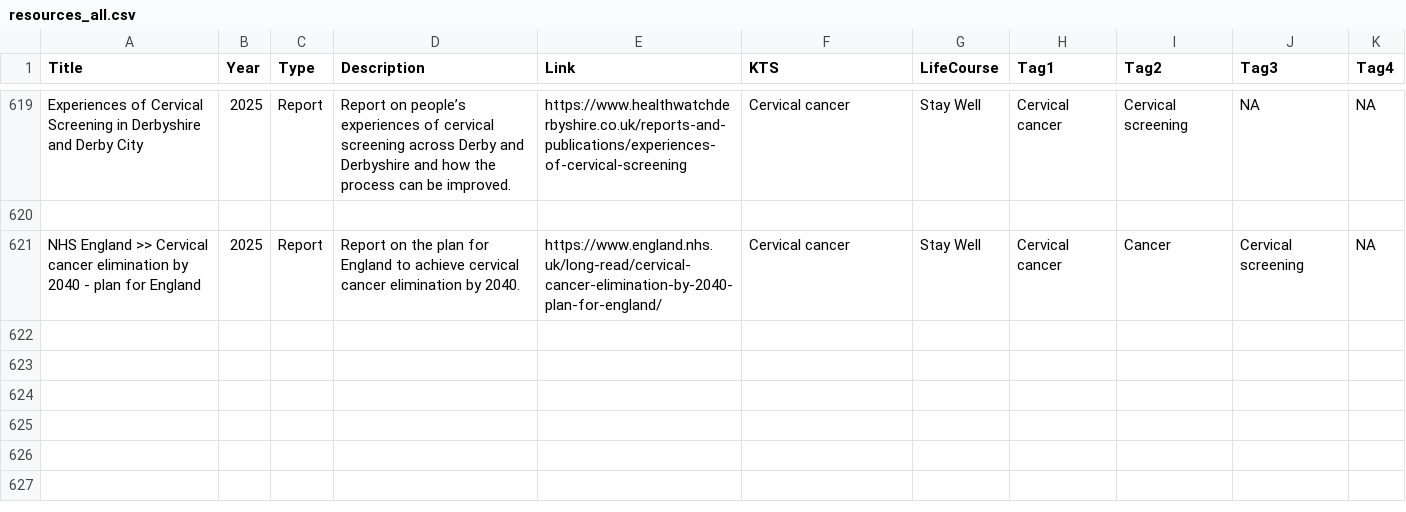
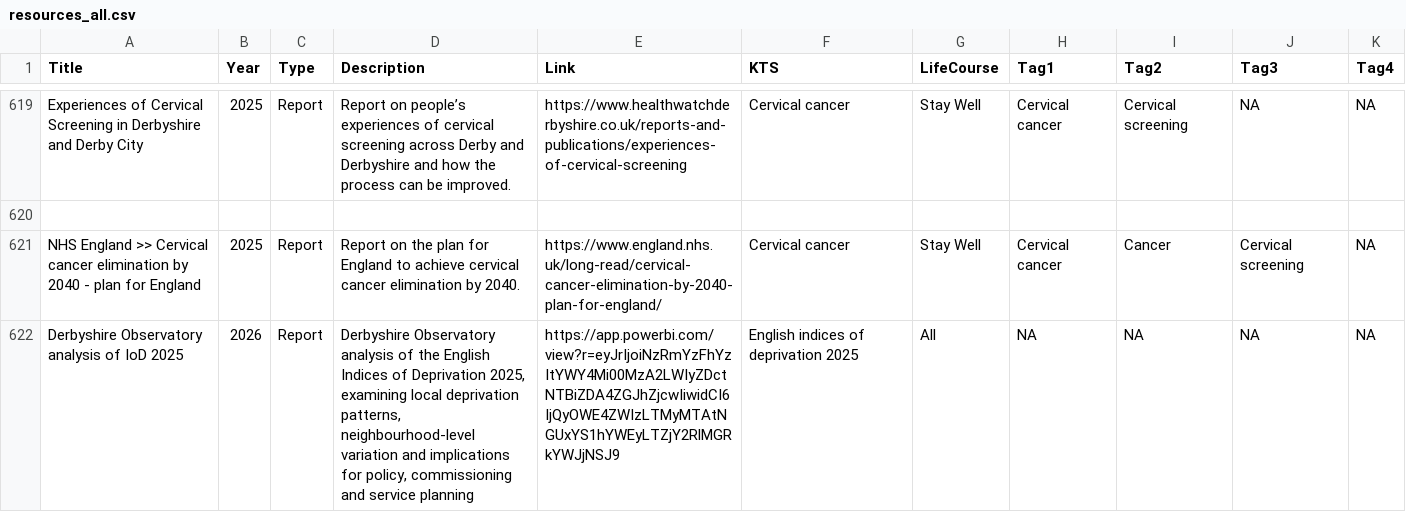
Before and after one commit to DerbyshireKIT/jsna-resources, a CSV file: resources_all.csv, drawn as a sheet; only a part is shown, gaps mark what is left out.

Commit message:
Add "Derbyshire Observatory analysis of IoD 2025"

```diff
--- a/resources_all.csv
+++ b/resources_all.csv
@@ -638 +638,2 @@ Experiences of Cervical Screening in Derbyshire and Derby City,2025,Report,Repor
 NHS England >> Cervical cancer elimination by 2040 - plan for England,2025,Report,Report on the plan for England to achieve cervical cancer elimination by 2040.,https://www.england.nhs.uk/long-read/cervical-cancer-elimination-by-2040-plan-for-england/,Cervical cancer,Stay Well,Cervical cancer,Cancer,Cervical screening,NA
+"Derbyshire Observatory analysis of IoD 2025","2026","Report","Derbyshire Observatory analysis of the English Indices of Deprivation 2025, examining local deprivation patterns, neighbourhood-level variation and implications for policy, commissioning and service planning","https://app.powerbi.com/view?r=eyJrIjoiNzRmYzFhYzItYWY4Mi00MzA2LWIyZDctNTBiZDA4ZGJhZjcwIiwidCI6IjQyOWE4ZWIzLTMyMTAtNGUxYS1hYWEyLTZjY2RlMGRkYWJjNSJ9","English indices of deprivation 2025","All",NA,NA,NA,NA
```
